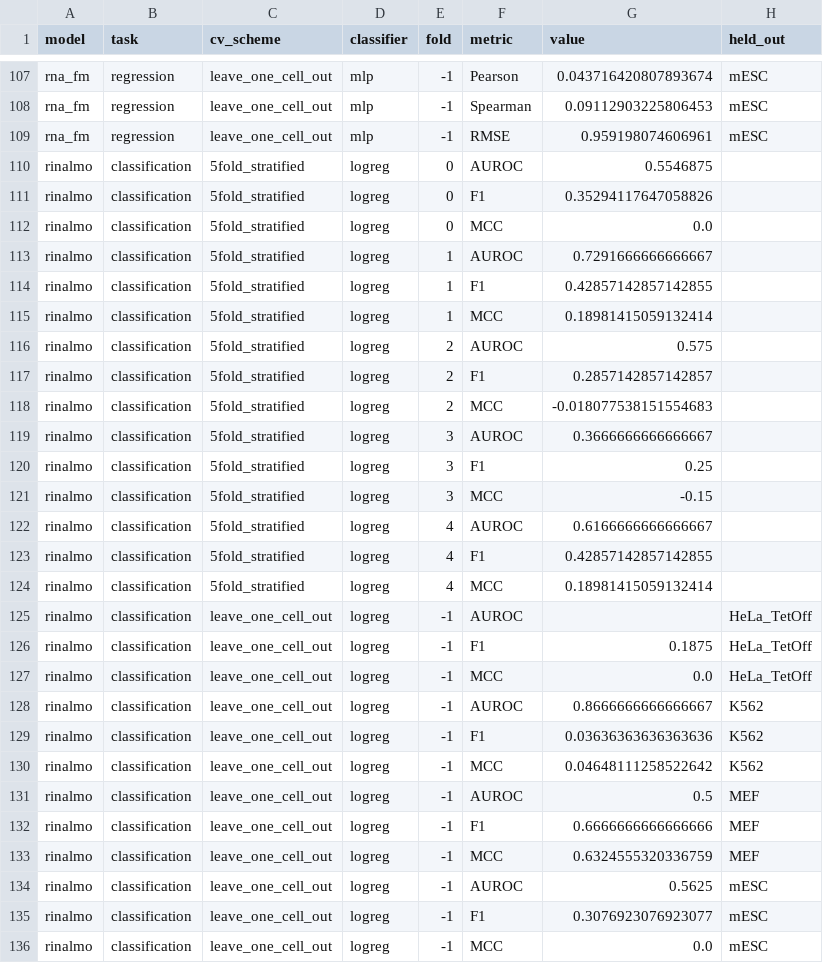
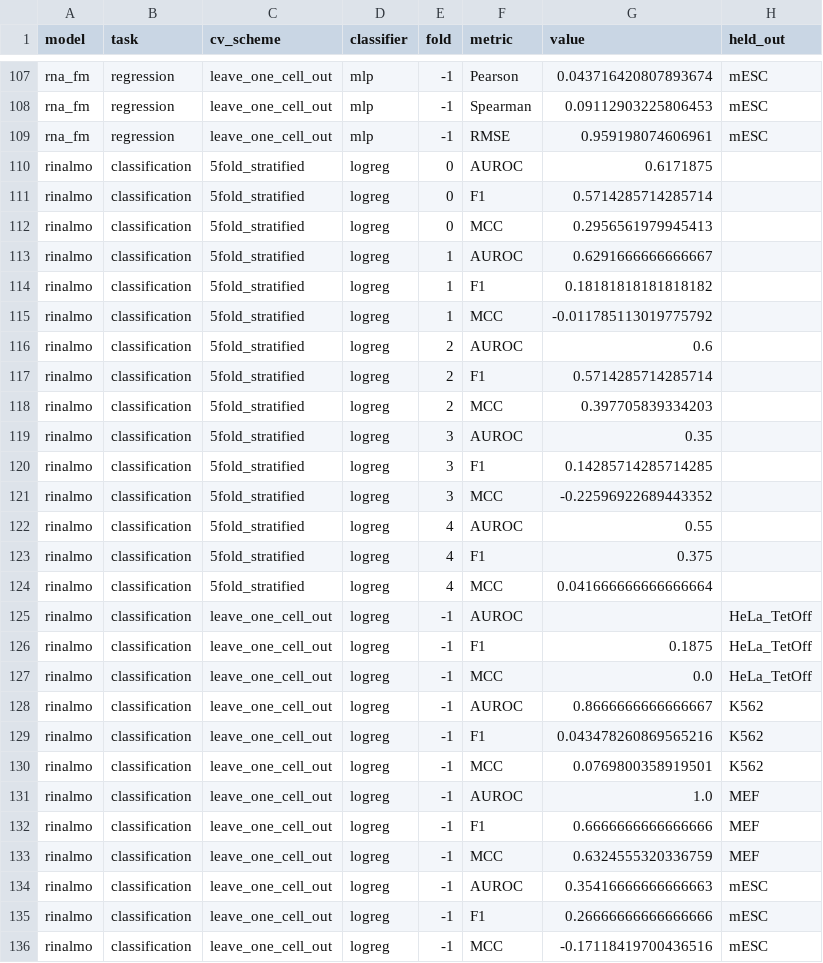
Before and after one commit to hidenori-tani/rna-foundation-grounding-benchmark, a CSV file: benchmark/results/metrics_table.csv, drawn as a sheet; only a part is shown, gaps mark what is left out; the diff covers the shown part only.

```diff
--- a/benchmark/results/metrics_table.csv
+++ b/benchmark/results/metrics_table.csv
@@ -109,17 +109,17 @@ rna_fm,regression,leave_one_cell_out,mlp,-1,Spearman,0.09112903225806453,mESC
 rna_fm,regression,leave_one_cell_out,mlp,-1,RMSE,0.959198074606961,mESC
-rinalmo,classification,5fold_stratified,logreg,0,AUROC,0.5546875,
-rinalmo,classification,5fold_stratified,logreg,0,F1,0.35294117647058826,
-rinalmo,classification,5fold_stratified,logreg,0,MCC,0.0,
-rinalmo,classification,5fold_stratified,logreg,1,AUROC,0.7291666666666667,
-rinalmo,classification,5fold_stratified,logreg,1,F1,0.42857142857142855,
-rinalmo,classification,5fold_stratified,logreg,1,MCC,0.18981415059132414,
-rinalmo,classification,5fold_stratified,logreg,2,AUROC,0.575,
-rinalmo,classification,5fold_stratified,logreg,2,F1,0.2857142857142857,
-rinalmo,classification,5fold_stratified,logreg,2,MCC,-0.018077538151554683,
-rinalmo,classification,5fold_stratified,logreg,3,AUROC,0.3666666666666667,
-rinalmo,classification,5fold_stratified,logreg,3,F1,0.25,
-rinalmo,classification,5fold_stratified,logreg,3,MCC,-0.15,
-rinalmo,classification,5fold_stratified,logreg,4,AUROC,0.6166666666666667,
-rinalmo,classification,5fold_stratified,logreg,4,F1,0.42857142857142855,
-rinalmo,classification,5fold_stratified,logreg,4,MCC,0.18981415059132414,
+rinalmo,classification,5fold_stratified,logreg,0,AUROC,0.6171875,
+rinalmo,classification,5fold_stratified,logreg,0,F1,0.5714285714285714,
+rinalmo,classification,5fold_stratified,logreg,0,MCC,0.2956561979945413,
+rinalmo,classification,5fold_stratified,logreg,1,AUROC,0.6291666666666667,
+rinalmo,classification,5fold_stratified,logreg,1,F1,0.18181818181818182,
+rinalmo,classification,5fold_stratified,logreg,1,MCC,-0.011785113019775792,
+rinalmo,classification,5fold_stratified,logreg,2,AUROC,0.6,
+rinalmo,classification,5fold_stratified,logreg,2,F1,0.5714285714285714,
+rinalmo,classification,5fold_stratified,logreg,2,MCC,0.397705839334203,
+rinalmo,classification,5fold_stratified,logreg,3,AUROC,0.35,
+rinalmo,classification,5fold_stratified,logreg,3,F1,0.14285714285714285,
+rinalmo,classification,5fold_stratified,logreg,3,MCC,-0.22596922689443352,
+rinalmo,classification,5fold_stratified,logreg,4,AUROC,0.55,
+rinalmo,classification,5fold_stratified,logreg,4,F1,0.375,
+rinalmo,classification,5fold_stratified,logreg,4,MCC,0.041666666666666664,
 rinalmo,classification,leave_one_cell_out,logreg,-1,AUROC,,HeLa_TetOff
@@ -128,9 +128,9 @@ rinalmo,classification,leave_one_cell_out,logreg,-1,MCC,0.0,HeLa_TetOff
 rinalmo,classification,leave_one_cell_out,logreg,-1,AUROC,0.8666666666666667,K562
-rinalmo,classification,leave_one_cell_out,logreg,-1,F1,0.03636363636363636,K562
-rinalmo,classification,leave_one_cell_out,logreg,-1,MCC,0.04648111258522642,K562
-rinalmo,classification,leave_one_cell_out,logreg,-1,AUROC,0.5,MEF
+rinalmo,classification,leave_one_cell_out,logreg,-1,F1,0.043478260869565216,K562
+rinalmo,classification,leave_one_cell_out,logreg,-1,MCC,0.0769800358919501,K562
+rinalmo,classification,leave_one_cell_out,logreg,-1,AUROC,1.0,MEF
 rinalmo,classification,leave_one_cell_out,logreg,-1,F1,0.6666666666666666,MEF
 rinalmo,classification,leave_one_cell_out,logreg,-1,MCC,0.6324555320336759,MEF
-rinalmo,classification,leave_one_cell_out,logreg,-1,AUROC,0.5625,mESC
-rinalmo,classification,leave_one_cell_out,logreg,-1,F1,0.3076923076923077,mESC
-rinalmo,classification,leave_one_cell_out,logreg,-1,MCC,0.0,mESC
+rinalmo,classification,leave_one_cell_out,logreg,-1,AUROC,0.35416666666666663,mESC
+rinalmo,classification,leave_one_cell_out,logreg,-1,F1,0.26666666666666666,mESC
+rinalmo,classification,leave_one_cell_out,logreg,-1,MCC,-0.17118419700436516,mESC
```
Also changed, not shown: 73 edited cells elsewhere in this file, benchmark/results/ablation_results.csv, benchmark/results/metrics_summary.csv, 14 other files.
